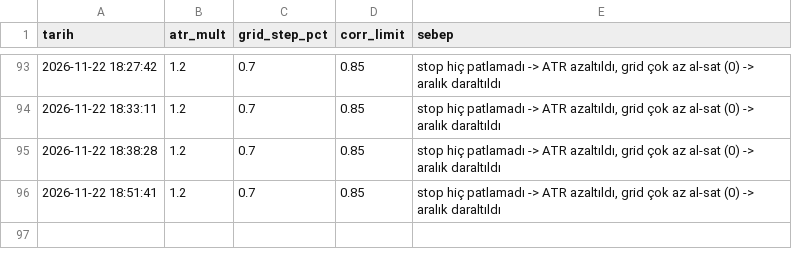
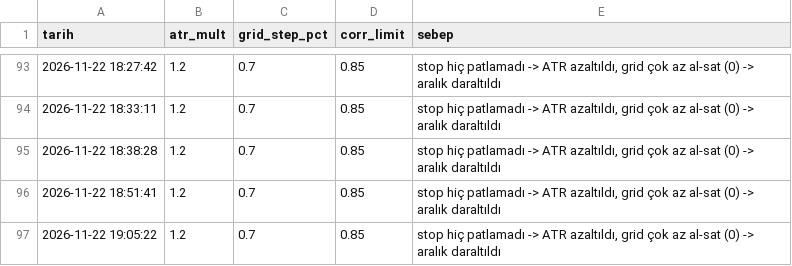
Before and after one commit to hakansazci01/hsc-borsa-analiz, a CSV file: params_history.csv, drawn as a sheet; only a part is shown, gaps mark what is left out.

```diff
--- a/params_history.csv
+++ b/params_history.csv
@@ -96 +96,2 @@
 2026-11-22 18:51:41,1.2,0.7,0.85,"stop hiç patlamadı -> ATR azaltıldı, grid çok az al-sat (0) -> aralık daraltıldı"
+2026-11-22 19:05:22,1.2,0.7,0.85,"stop hiç patlamadı -> ATR azaltıldı, grid çok az al-sat (0) -> aralık daraltıldı"
```
Also changed, not shown: manual_log.csv, monthly_backtest.csv, 10 other files.
